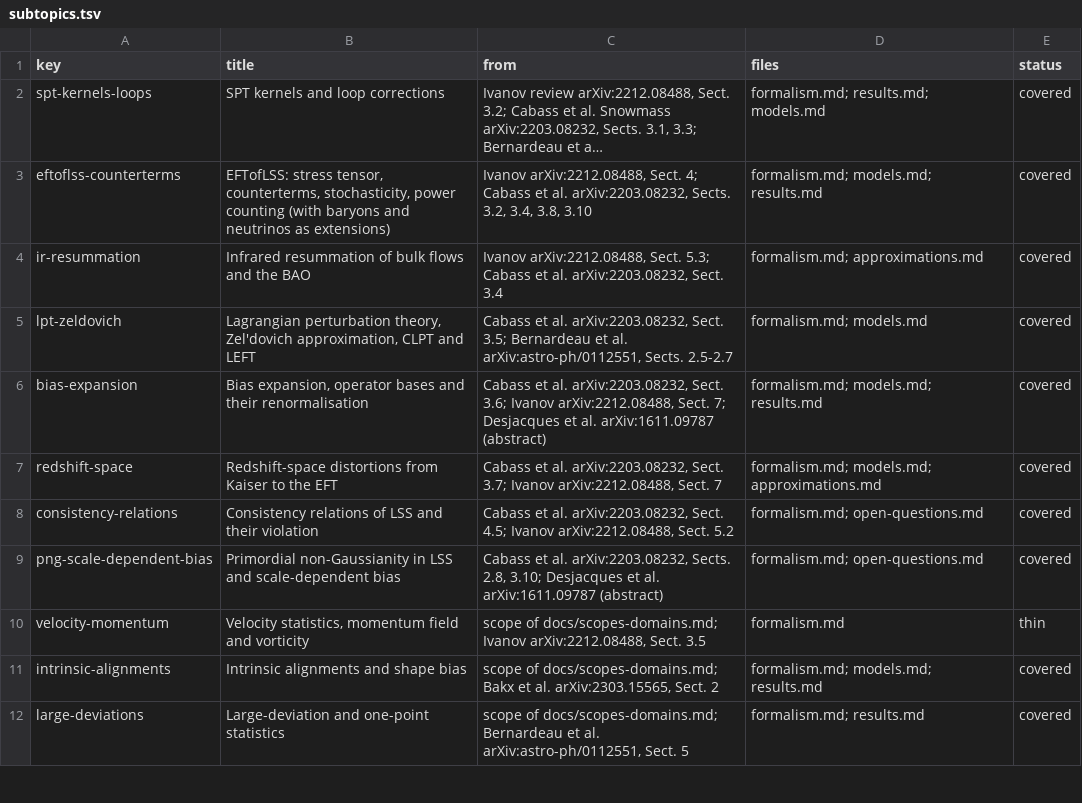
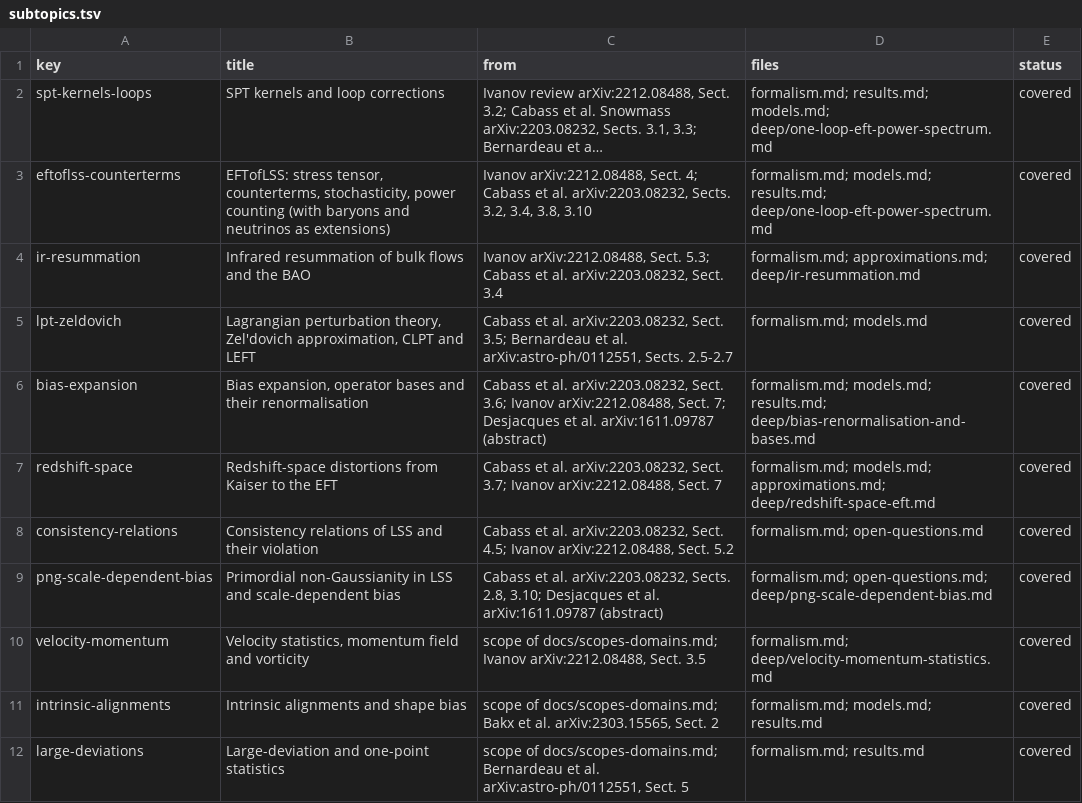
Before and after one commit to corentinravoux/thcosmoskill, a TSV file: plugin/skills/thcosmo-lss-perturbation-theory/references/subtopics.tsv, drawn as a sheet; only a part is shown; long unchanged cells end in …; the diff names each change by its address in the sheet, - before the commit and + after, or states it on an @@ line.

```diff
--- a/plugin/skills/thcosmo-lss-perturbation-theory/references/subtopics.tsv
+++ b/plugin/skills/thcosmo-lss-perturbation-theory/references/subtopics.tsv
-D2 (files): formalism.md; results.md; models.md
+D2 (files): formalism.md; results.md; models.md; deep/one-loop-eft-power-spectrum.md
-D3 (files): formalism.md; models.md; results.md
+D3 (files): formalism.md; models.md; results.md; deep/one-loop-eft-power-spectrum.md
-D4 (files): formalism.md; approximations.md
+D4 (files): formalism.md; approximations.md; deep/ir-resummation.md
-D6 (files): formalism.md; models.md; results.md
+D6 (files): formalism.md; models.md; results.md; deep/bias-renormalisation-and-bases.md
-D7 (files): formalism.md; models.md; approximations.md
+D7 (files): formalism.md; models.md; approximations.md; deep/redshift-space-eft.md
-D9 (files): formalism.md; open-questions.md
+D9 (files): formalism.md; open-questions.md; deep/png-scale-dependent-bias.md
-D10 (files): formalism.md
+D10 (files): formalism.md; deep/velocity-momentum-statistics.md
-E10 (status): thin
+E10 (status): covered
```
Also changed, not shown: plugin/skills/thcosmo-lss-perturbation-theory/references/sources.tsv, plugin/skills/theoretical-cosmology/references/sources.tsv, 13 other files.
